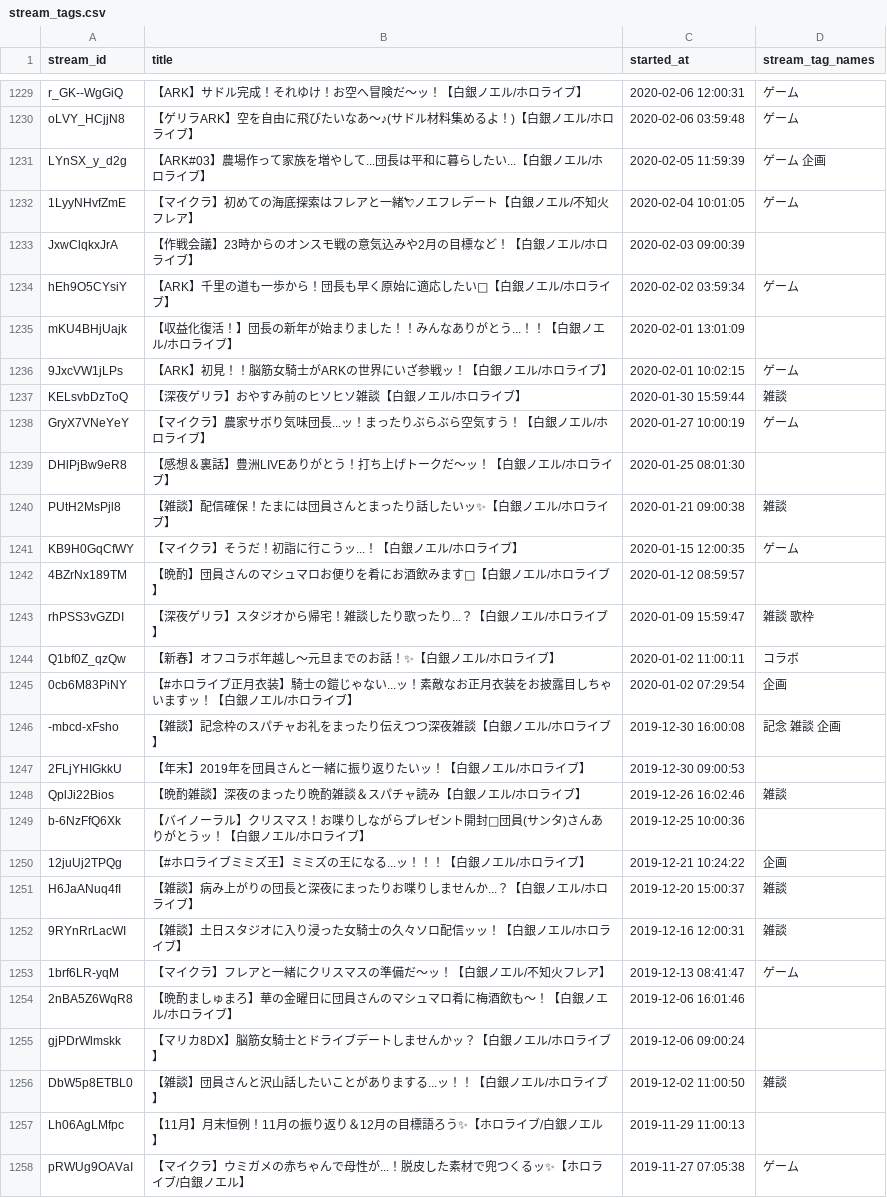
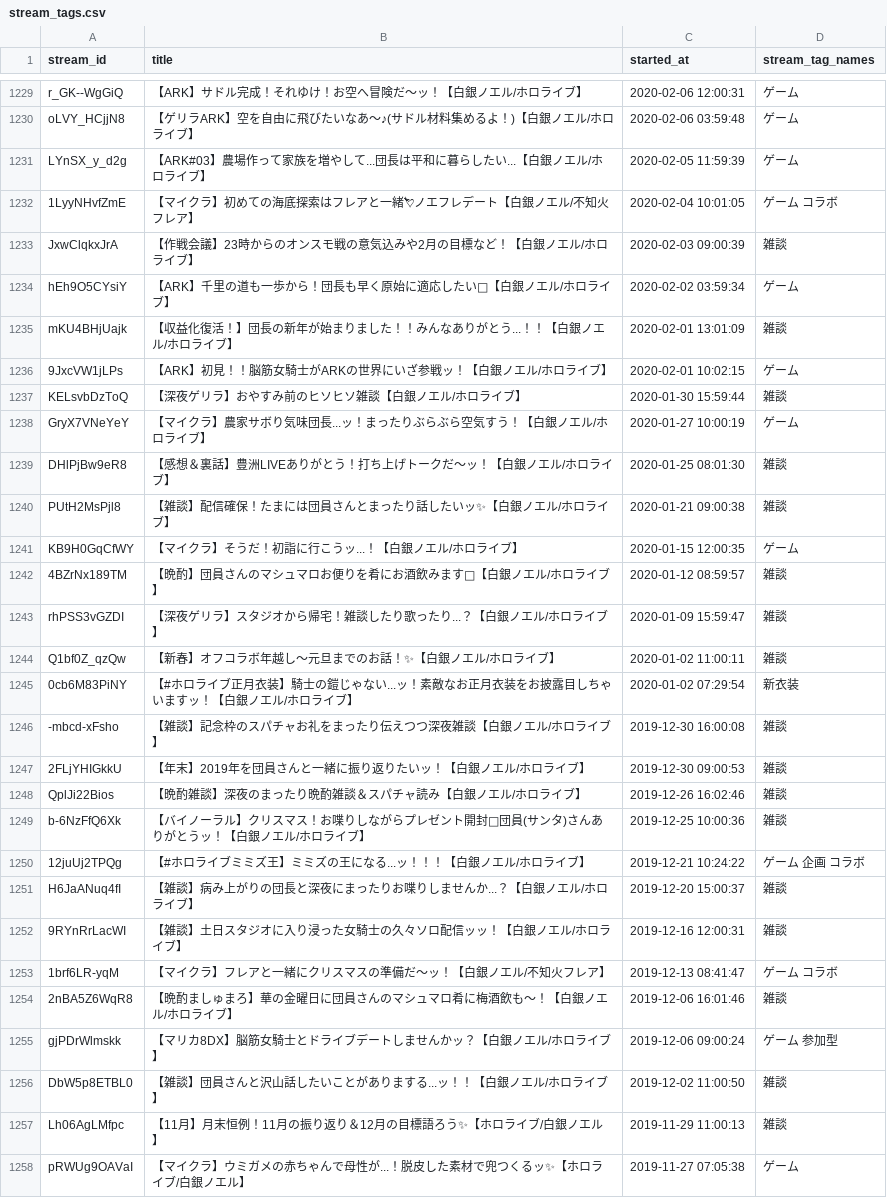
Before and after one commit to wtnb-yk/shirogane-holy-knights, a CSV file: tools/data/stream_tags.csv, drawn as a sheet; only a part is shown, gaps mark what is left out; the diff covers the shown part only.

Commit message:
chore: stream_tags.csv l.1317

```diff
--- a/tools/data/stream_tags.csv
+++ b/tools/data/stream_tags.csv
@@ -1230,7 +1230,7 @@ r_GK--WgGiQ,【ARK】サドル完成！それゆけ！お空へ冒険だ～ッ
 oLVY_HCjjN8,【ゲリラARK】空を自由に飛びたいなあ～♪(サドル材料集めるよ！)【白銀ノエル/ホロライブ】,2020-02-06 03:59:48,ゲーム
-LYnSX_y_d2g,【ARK#03】農場作って家族を増やして...団長は平和に暮らしたい...【白銀ノエル/ホロライブ】,2020-02-05 11:59:39,ゲーム 企画
-1LyyNHvfZmE,【マイクラ】初めての海底探索はフレアと一緒💘ノエフレデート【白銀ノエル/不知火フレア】,2020-02-04 10:01:05,ゲーム
-JxwClqkxJrA,【作戦会議】23時からのオンスモ戦の意気込みや2月の目標など！【白銀ノエル/ホロライブ】,2020-02-03 09:00:39,
+LYnSX_y_d2g,【ARK#03】農場作って家族を増やして...団長は平和に暮らしたい...【白銀ノエル/ホロライブ】,2020-02-05 11:59:39,ゲーム
+1LyyNHvfZmE,【マイクラ】初めての海底探索はフレアと一緒💘ノエフレデート【白銀ノエル/不知火フレア】,2020-02-04 10:01:05,ゲーム コラボ
+JxwClqkxJrA,【作戦会議】23時からのオンスモ戦の意気込みや2月の目標など！【白銀ノエル/ホロライブ】,2020-02-03 09:00:39,雑談
 hEh9O5CYsiY,【ARK】千里の道も一歩から！団長も早く原始に適応したい💪【白銀ノエル/ホロライブ】,2020-02-02 03:59:34,ゲーム
-mKU4BHjUajk,【収益化復活！】団長の新年が始まりました！！みんなありがとう...！！【白銀ノエル/ホロライブ】,2020-02-01 13:01:09,
+mKU4BHjUajk,【収益化復活！】団長の新年が始まりました！！みんなありがとう...！！【白銀ノエル/ホロライブ】,2020-02-01 13:01:09,雑談
 9JxcVW1jLPs,【ARK】初見！！脳筋女騎士がARKの世界にいざ参戦ッ！【白銀ノエル/ホロライブ】,2020-02-01 10:02:15,ゲーム
@@ -1238,21 +1238,21 @@ KELsvbDzToQ,【深夜ゲリラ】おやすみ前のヒソヒソ雑談【白銀
 GryX7VNeYeY,【マイクラ】農家サボり気味団長...ッ！まったりぶらぶら空気すう！【白銀ノエル/ホロライブ】,2020-01-27 10:00:19,ゲーム
-DHlPjBw9eR8,【感想＆裏話】豊洲LIVEありがとう！打ち上げトークだ～ッ！【白銀ノエル/ホロライブ】,2020-01-25 08:01:30,
+DHlPjBw9eR8,【感想＆裏話】豊洲LIVEありがとう！打ち上げトークだ～ッ！【白銀ノエル/ホロライブ】,2020-01-25 08:01:30,雑談
 PUtH2MsPjl8,【雑談】配信確保！たまには団員さんとまったり話したいッ✨【白銀ノエル/ホロライブ】,2020-01-21 09:00:38,雑談
 KB9H0GqCfWY,【マイクラ】そうだ！初詣に行こうッ...！【白銀ノエル/ホロライブ】,2020-01-15 12:00:35,ゲーム
-4BZrNx189TM,【晩酌】団員さんのマシュマロお便りを肴にお酒飲みます🍷【白銀ノエル/ホロライブ】,2020-01-12 08:59:57,
-rhPSS3vGZDI,【深夜ゲリラ】スタジオから帰宅！雑談したり歌ったり...？【白銀ノエル/ホロライブ】,2020-01-09 15:59:47,雑談 歌枠
-Q1bf0Z_qzQw,【新春】オフコラボ年越し～元旦までのお話！✨【白銀ノエル/ホロライブ】,2020-01-02 11:00:11,コラボ
-0cb6M83PiNY,【#ホロライブ正月衣装】騎士の鎧じゃない...ッ！素敵なお正月衣装をお披露目しちゃいますッ！【白銀ノエル/ホロライブ】,2020-01-02 07:29:54,企画
--mbcd-xFsho,【雑談】記念枠のスパチャお礼をまったり伝えつつ深夜雑談【白銀ノエル/ホロライブ】,2019-12-30 16:00:08,記念 雑談 企画
-2FLjYHIGkkU,【年末】2019年を団員さんと一緒に振り返りたいッ！【白銀ノエル/ホロライブ】,2019-12-30 09:00:53,
+4BZrNx189TM,【晩酌】団員さんのマシュマロお便りを肴にお酒飲みます🍷【白銀ノエル/ホロライブ】,2020-01-12 08:59:57,雑談
+rhPSS3vGZDI,【深夜ゲリラ】スタジオから帰宅！雑談したり歌ったり...？【白銀ノエル/ホロライブ】,2020-01-09 15:59:47,雑談
+Q1bf0Z_qzQw,【新春】オフコラボ年越し～元旦までのお話！✨【白銀ノエル/ホロライブ】,2020-01-02 11:00:11,雑談
+0cb6M83PiNY,【#ホロライブ正月衣装】騎士の鎧じゃない...ッ！素敵なお正月衣装をお披露目しちゃいますッ！【白銀ノエル/ホロライブ】,2020-01-02 07:29:54,新衣装
+-mbcd-xFsho,【雑談】記念枠のスパチャお礼をまったり伝えつつ深夜雑談【白銀ノエル/ホロライブ】,2019-12-30 16:00:08,雑談
+2FLjYHIGkkU,【年末】2019年を団員さんと一緒に振り返りたいッ！【白銀ノエル/ホロライブ】,2019-12-30 09:00:53,雑談
 QplJi22Bios,【晩酌雑談】深夜のまったり晩酌雑談＆スパチャ読み【白銀ノエル/ホロライブ】,2019-12-26 16:02:46,雑談
-b-6NzFfQ6Xk,【バイノーラル】クリスマス！お喋りしながらプレゼント開封🎄団員(サンタ)さんありがとうッ！【白銀ノエル/ホロライブ】,2019-12-25 10:00:36,
-12juUj2TPQg,【#ホロライブミミズ王】ミミズの王になる...ッ！！！【白銀ノエル/ホロライブ】,2019-12-21 10:24:22,企画
+b-6NzFfQ6Xk,【バイノーラル】クリスマス！お喋りしながらプレゼント開封🎄団員(サンタ)さんありがとうッ！【白銀ノエル/ホロライブ】,2019-12-25 10:00:36,雑談
+12juUj2TPQg,【#ホロライブミミズ王】ミミズの王になる...ッ！！！【白銀ノエル/ホロライブ】,2019-12-21 10:24:22,ゲーム 企画 コラボ
 H6JaANuq4fI,【雑談】病み上がりの団長と深夜にまったりお喋りしませんか...？【白銀ノエル/ホロライブ】,2019-12-20 15:00:37,雑談
 9RYnRrLacWI,【雑談】土日スタジオに入り浸った女騎士の久々ソロ配信ッッ！【白銀ノエル/ホロライブ】,2019-12-16 12:00:31,雑談
-1brf6LR-yqM,【マイクラ】フレアと一緒にクリスマスの準備だ～ッ！【白銀ノエル/不知火フレア】,2019-12-13 08:41:47,ゲーム
-2nBA5Z6WqR8,【晩酌ましゅまろ】華の金曜日に団員さんのマシュマロ肴に梅酒飲も～！【白銀ノエル/ホロライブ】,2019-12-06 16:01:46,
-gjPDrWlmskk,【マリカ8DX】脳筋女騎士とドライブデートしませんかッ？【白銀ノエル/ホロライブ】,2019-12-06 09:00:24,
+1brf6LR-yqM,【マイクラ】フレアと一緒にクリスマスの準備だ～ッ！【白銀ノエル/不知火フレア】,2019-12-13 08:41:47,ゲーム コラボ
+2nBA5Z6WqR8,【晩酌ましゅまろ】華の金曜日に団員さんのマシュマロ肴に梅酒飲も～！【白銀ノエル/ホロライブ】,2019-12-06 16:01:46,雑談
+gjPDrWlmskk,【マリカ8DX】脳筋女騎士とドライブデートしませんかッ？【白銀ノエル/ホロライブ】,2019-12-06 09:00:24,ゲーム 参加型
 DbW5p8ETBL0,【雑談】団員さんと沢山話したいことがありまする...ッ！！【白銀ノエル/ホロライブ】,2019-12-02 11:00:50,雑談
-Lh06AgLMfpc,【11月】月末恒例！11月の振り返り＆12月の目標語ろう✨【ホロライブ/白銀ノエル】,2019-11-29 11:00:13,
+Lh06AgLMfpc,【11月】月末恒例！11月の振り返り＆12月の目標語ろう✨【ホロライブ/白銀ノエル】,2019-11-29 11:00:13,雑談
 pRWUg9OAVaI,【マイクラ】ウミガメの赤ちゃんで母性が...！脱皮した素材で兜つくるッ✨【ホロライブ/白銀ノエル】,2019-11-27 07:05:38,ゲーム
```
Also changed, not shown: 104 edited cells elsewhere in this file.
